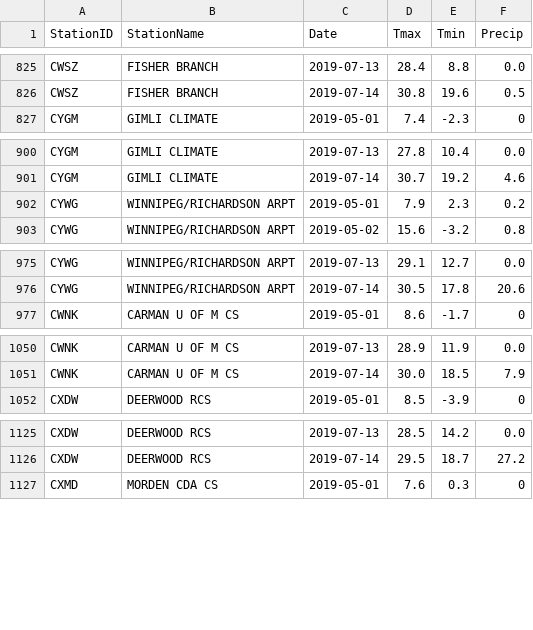
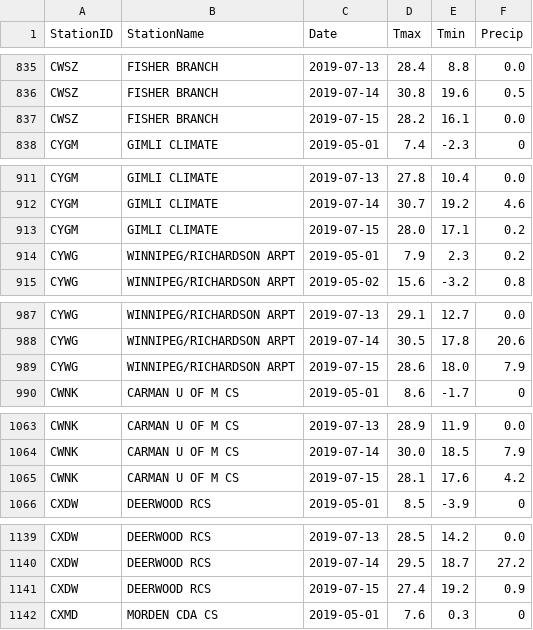
Before and after one commit to charleamaoAGR/AgWeather, a CSV file: AgAuto/DailyEC.csv, drawn as a sheet; only a part is shown, gaps mark what is left out; the diff covers the shown part only; the diff names each change by its address in the sheet, - before the commit and + after, or states it on an @@ line.

```diff
--- a/AgAuto/DailyEC.csv
+++ b/AgAuto/DailyEC.csv
+row 837: CWSZ | FISHER BRANCH | 2019-07-15 | 28.2 | 16.1 | 0.0
+row 913: CYGM | GIMLI CLIMATE | 2019-07-15 | 28.0 | 17.1 | 0.2
+row 989: CYWG | WINNIPEG/RICHARDSON ARPT | 2019-07-15 | 28.6 | 18.0 | 7.9
+row 1065: CWNK | CARMAN U OF M CS | 2019-07-15 | 28.1 | 17.6 | 4.2
+row 1141: CXDW | DEERWOOD RCS | 2019-07-15 | 27.4 | 19.2 | 0.9
```
Also changed, not shown: 19 added rows elsewhere in this file, AgAuto/raw_output_data/output.csv, 5 other files.
